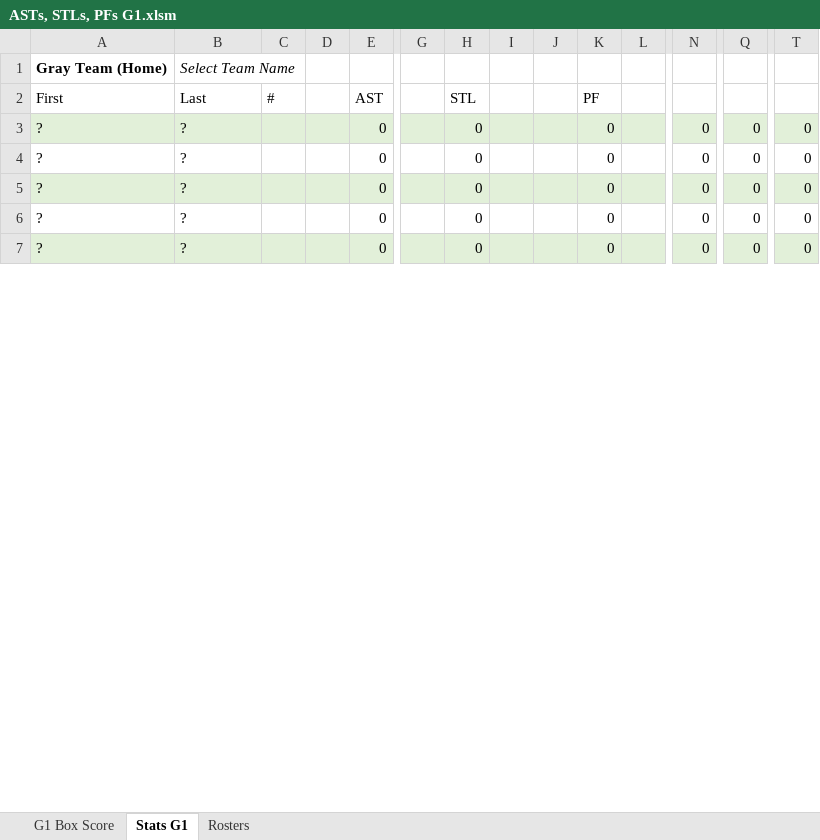
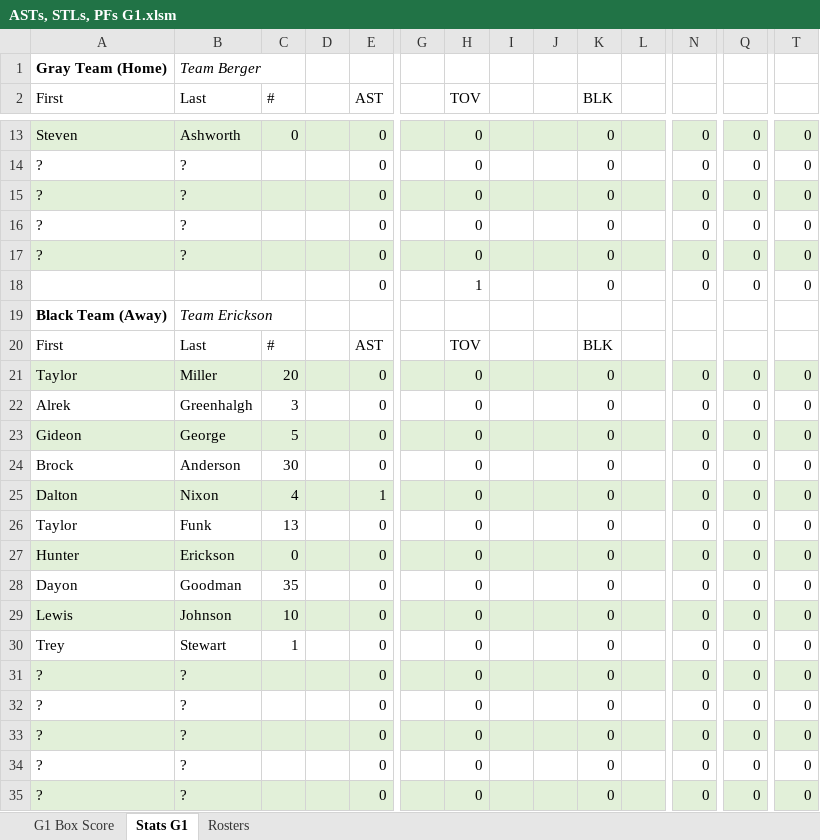
Before and after one commit to chardensoft/sportsdada, an Excel workbook: Powder/Templates/Fixed Templates/4 People/ASTs, STLs, PFs G1.xlsm, sheet Stats G1, drawn as a sheet; only a part is shown, gaps mark what is left out; values as stored, in another font and other column widths than the file's, no borders; charts and pictures not drawn; rows hold the shown columns only; the diff covers the shown part only; the diff names each change by its address in the sheet, - before the commit and + after, or states it on an @@ line.

```diff
--- a/Powder/Templates/Fixed Templates/4 People/ASTs, STLs, PFs G1.xlsm (sheet Stats G1)
+++ b/Powder/Templates/Fixed Templates/4 People/ASTs, STLs, PFs G1.xlsm (sheet Stats G1)
-B1 (Last): Select Team Name
+B1 (Last): Team Berger
-H2: STL
+H2: TOV
-K2: PF
+K2: BLK
+row 13: Steven | Ashworth | 0 |  | 0 |  | 0 |  |  | 0 |  | 0 | 0 | 0
@@ row 8 moved to row 14: ? @@
@@ row 9 moved to row 15: ? @@
@@ row 10 moved to row 16: ? @@
@@ row 11 moved to row 17: ? @@
+row 18:  |  |  |  | 0 |  | 1 |  |  | 0 |  | 0 | 0 | 0
+row 19: Black Team (Away) | Team Erickson
+row 20: First | Last | # |  | AST |  | TOV |  |  | BLK
+row 21: Taylor | Miller | 20 |  | 0 |  | 0 |  |  | 0 |  | 0 | 0 | 0
+row 22: Alrek | Greenhalgh | 3 |  | 0 |  | 0 |  |  | 0 |  | 0 | 0 | 0
+row 23: Gideon | George | 5 |  | 0 |  | 0 |  |  | 0 |  | 0 | 0 | 0
+row 24: Brock | Anderson | 30 |  | 0 |  | 0 |  |  | 0 |  | 0 | 0 | 0
+row 25: Dalton | Nixon | 4 |  | 1 |  | 0 |  |  | 0 |  | 0 | 0 | 0
+row 26: Taylor | Funk | 13 |  | 0 |  | 0 |  |  | 0 |  | 0 | 0 | 0
+row 27: Hunter | Erickson | 0 |  | 0 |  | 0 |  |  | 0 |  | 0 | 0 | 0
+row 28: Dayon | Goodman | 35 |  | 0 |  | 0 |  |  | 0 |  | 0 | 0 | 0
+row 29: Lewis | Johnson | 10 |  | 0 |  | 0 |  |  | 0 |  | 0 | 0 | 0
+row 30: Trey | Stewart | 1 |  | 0 |  | 0 |  |  | 0 |  | 0 | 0 | 0
```
Also changed, not shown: 10 added rows, 24 removed rows and 1 edited cell elsewhere in this sheet, sheet G1 Box Score, formulas that keep their value, Powder/Templates/Fixed Templates/4 People/REBs G1.xlsm, 25 other files.
